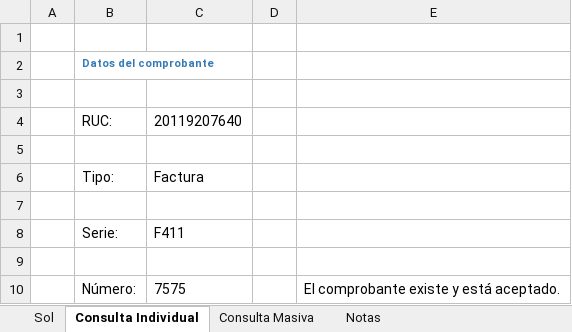
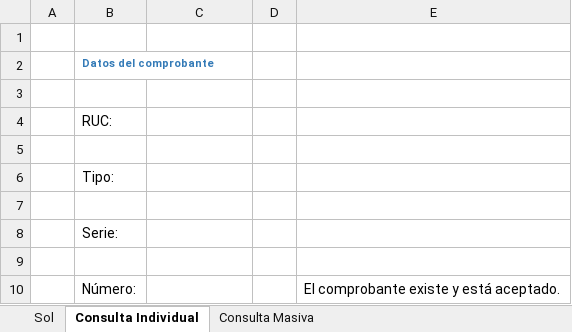
Before and after one commit to PartidaDoble/ConsultaCPE, an Excel workbook: ConsultaCPE.xlsm, sheet Consulta Individual, drawn as a sheet; values as stored, in another font and other column widths than the file's, no borders; charts and pictures and conditional formats not drawn; removed rows and columns are numbered as before the commit, all else as after; the diff names each change by its address in the sheet, - before the commit and + after, or states it on an @@ line.

```diff
--- a/ConsultaCPE.xlsm (sheet Consulta Individual)
+++ b/ConsultaCPE.xlsm (sheet Consulta Individual)
-sheet tab: Notas
-C4: 20119207640
+C4: (empty)
-row 6: 1 | Tipo: | Factura
+row 6: 8 | Tipo:
-C8: F411
+C8: (empty)
-C10: 7575
+C10: (empty)
```
Also changed, not shown: sheet Sol, charts or pictures, 1 other file.
